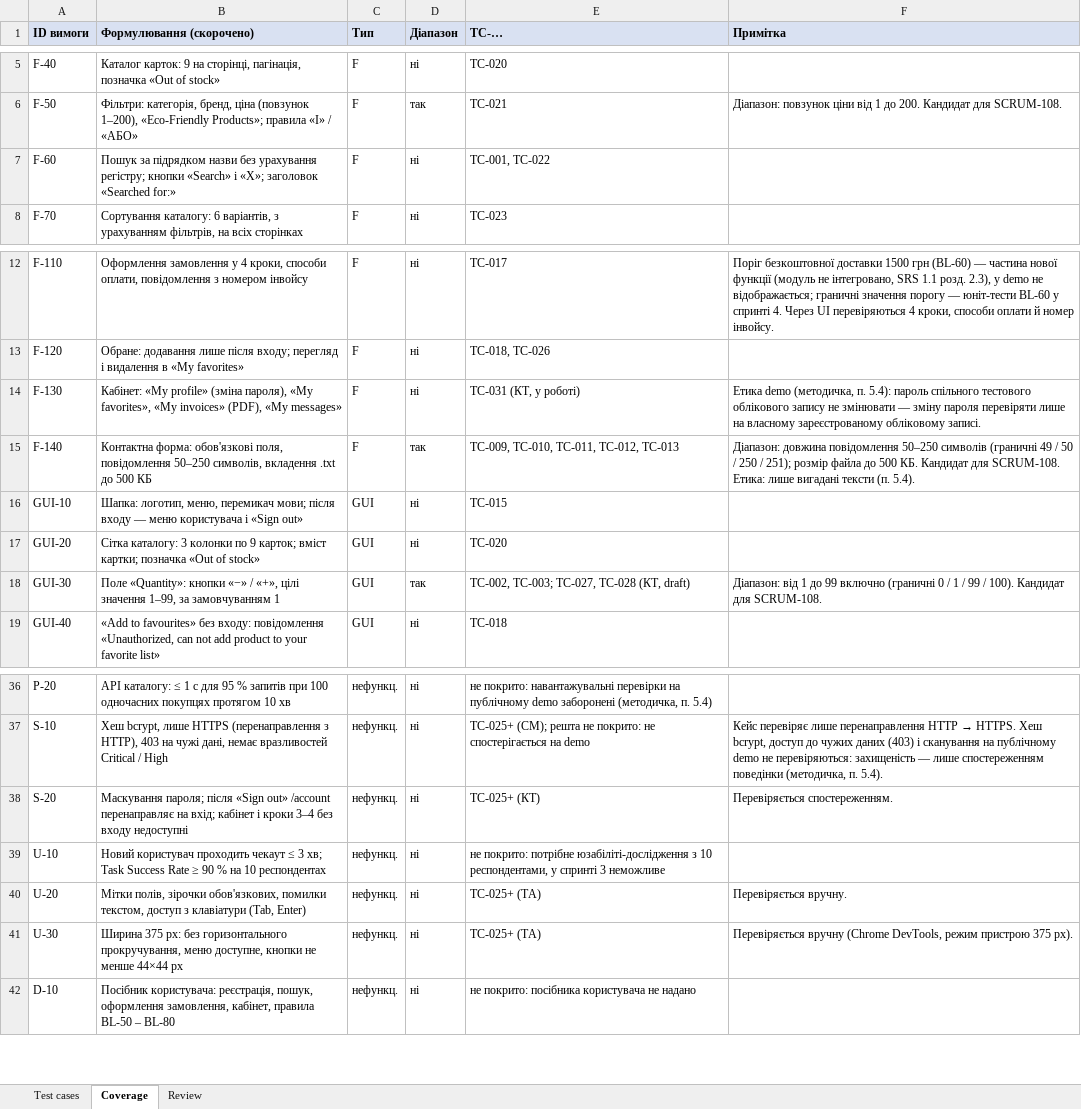
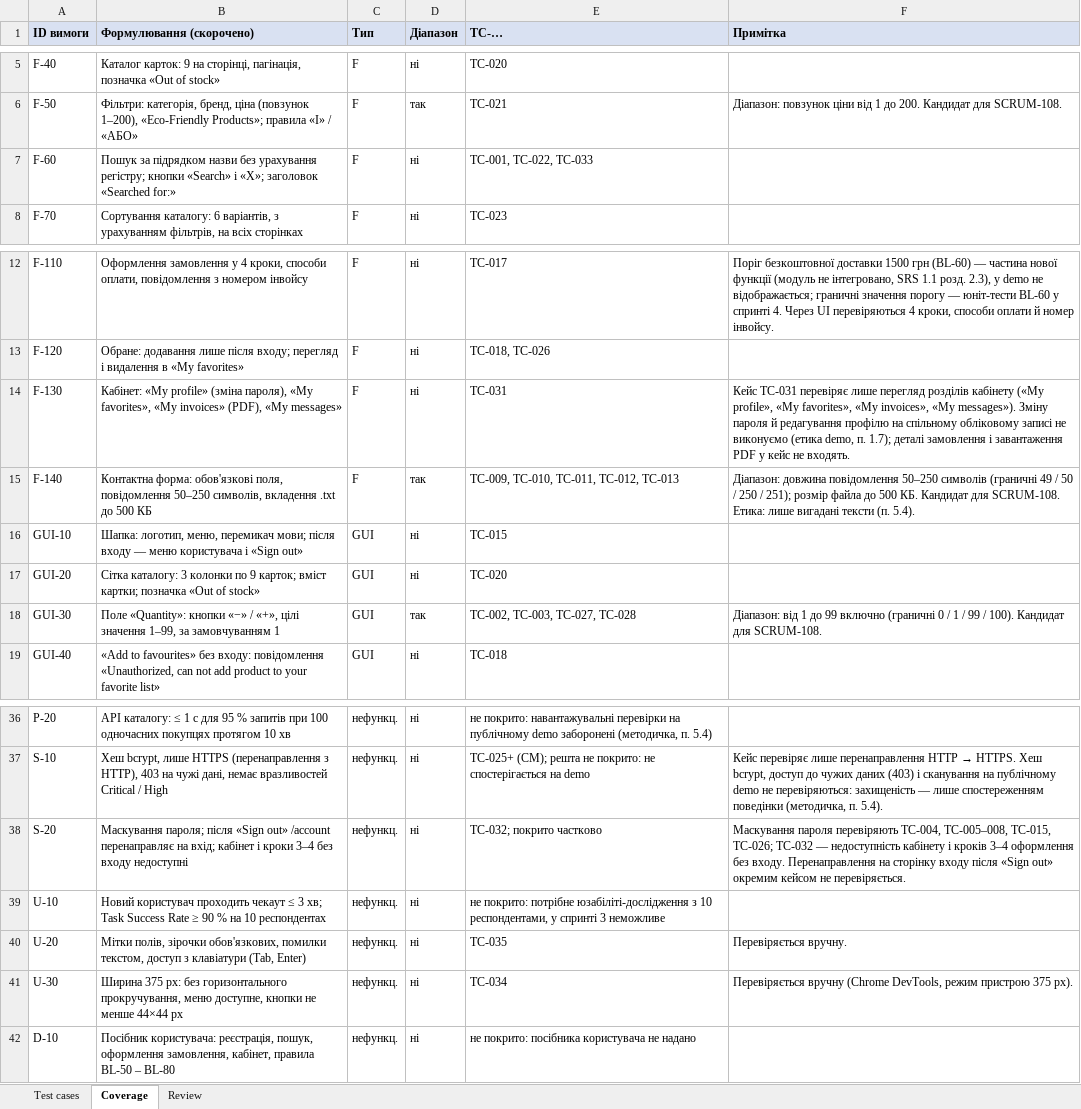
Before and after one commit to oleksandragorbonos-maker/tzap, an Excel workbook: docs/sprint3/test-cases.xlsx, sheet Coverage, drawn as a sheet; only a part is shown, gaps mark what is left out; values as stored, in another font and other column widths than the file's, no borders; the diff names each change by its address in the sheet, - before the commit and + after, or states it on an @@ line.

Commit message:
SCRUM-110: TC-034 (U-30, ширина 375 px) і TC-035 (U-20, мітки, зірочки, Tab/Enter), draft; Coverage — F-60 +TC-033, GUI-30 TC-027/028, F-130 TC-031 з приміткою, S-20 TC-032 частково, U-30 TC-034, U-20 TC-035; звірено з demo 28.10.2026

```diff
--- a/docs/sprint3/test-cases.xlsx (sheet Coverage)
+++ b/docs/sprint3/test-cases.xlsx (sheet Coverage)
-E7 (TC-…): TC-001, TC-022
+E7 (TC-…): TC-001, TC-022, TC-033
-E14 (TC-…): TC-031 (КТ, у роботі)
+E14 (TC-…): TC-031
-F14 (Примітка): Етика demo (методичка, п. 5.4): пароль спільного тестового облікового запису не змінювати — зміну пароля перевіряти лише на власному зареєстрованому обліковому записі.
+F14 (Примітка): Кейс TC-031 перевіряє лише перегляд розділів кабінету («My profile», «My favorites», «My invoices», «My messages»). Зміну пароля й редагування профілю на спільному обліковому записі не виконуємо (етика demo, п. 1.7); деталі замовлення і завантаження PDF у кейс не входять.
-E18 (TC-…): TC-002, TC-003; TC-027, TC-028 (КТ, draft)
+E18 (TC-…): TC-002, TC-003, TC-027, TC-028
-E38 (TC-…): TC-025+ (КТ)
+E38 (TC-…): TC-032; покрито частково
-F38 (Примітка): Перевіряється спостереженням.
+F38 (Примітка): Маскування пароля перевіряють TC-004, TC-005–008, TC-015, TC-026; TC-032 — недоступність кабінету і кроків 3–4 оформлення без входу. Перенаправлення на сторінку входу після «Sign out» окремим кейсом не перевіряється.
-E40 (TC-…): TC-025+ (ТА)
+E40 (TC-…): TC-035
-E41 (TC-…): TC-025+ (ТА)
+E41 (TC-…): TC-034
```
Also changed, not shown: sheet Test cases.
